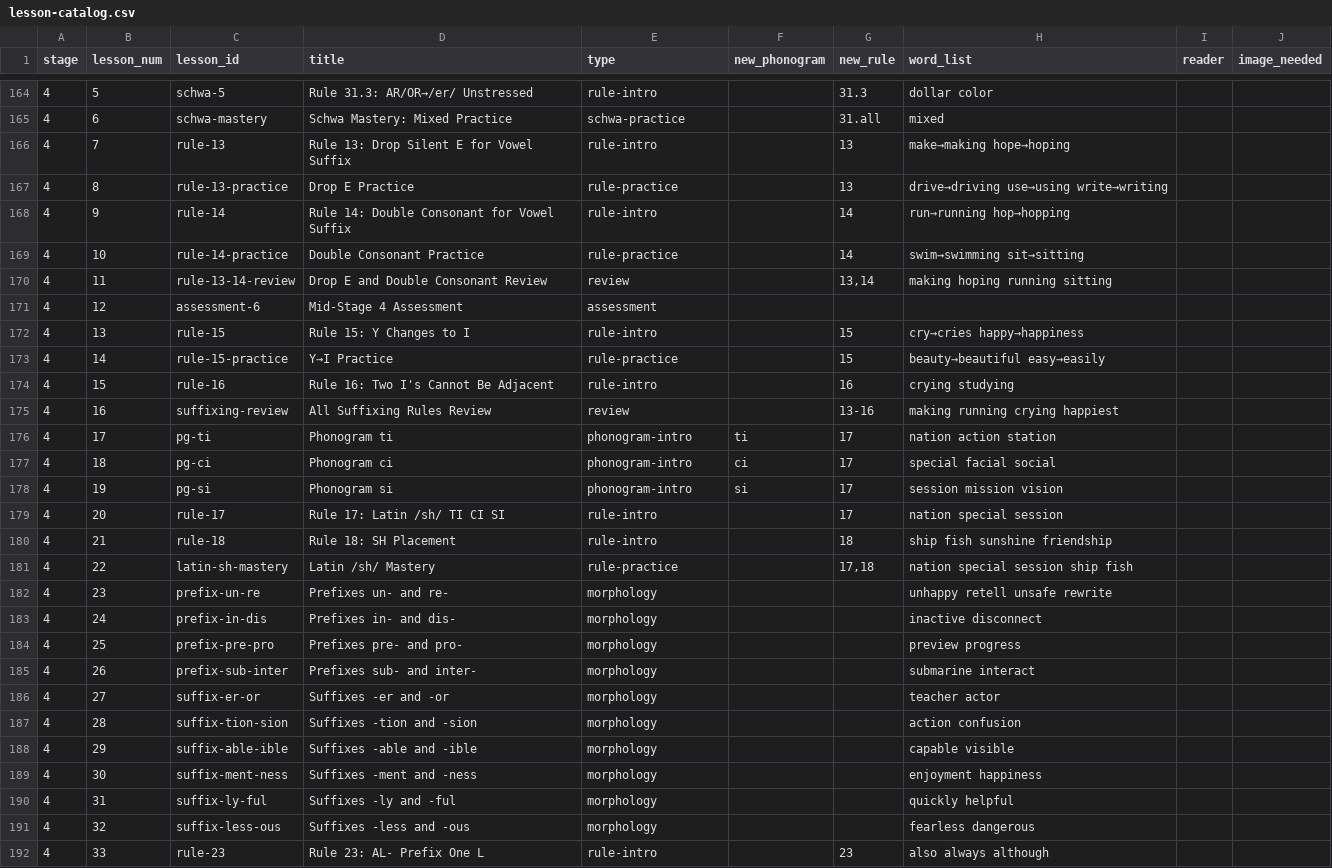
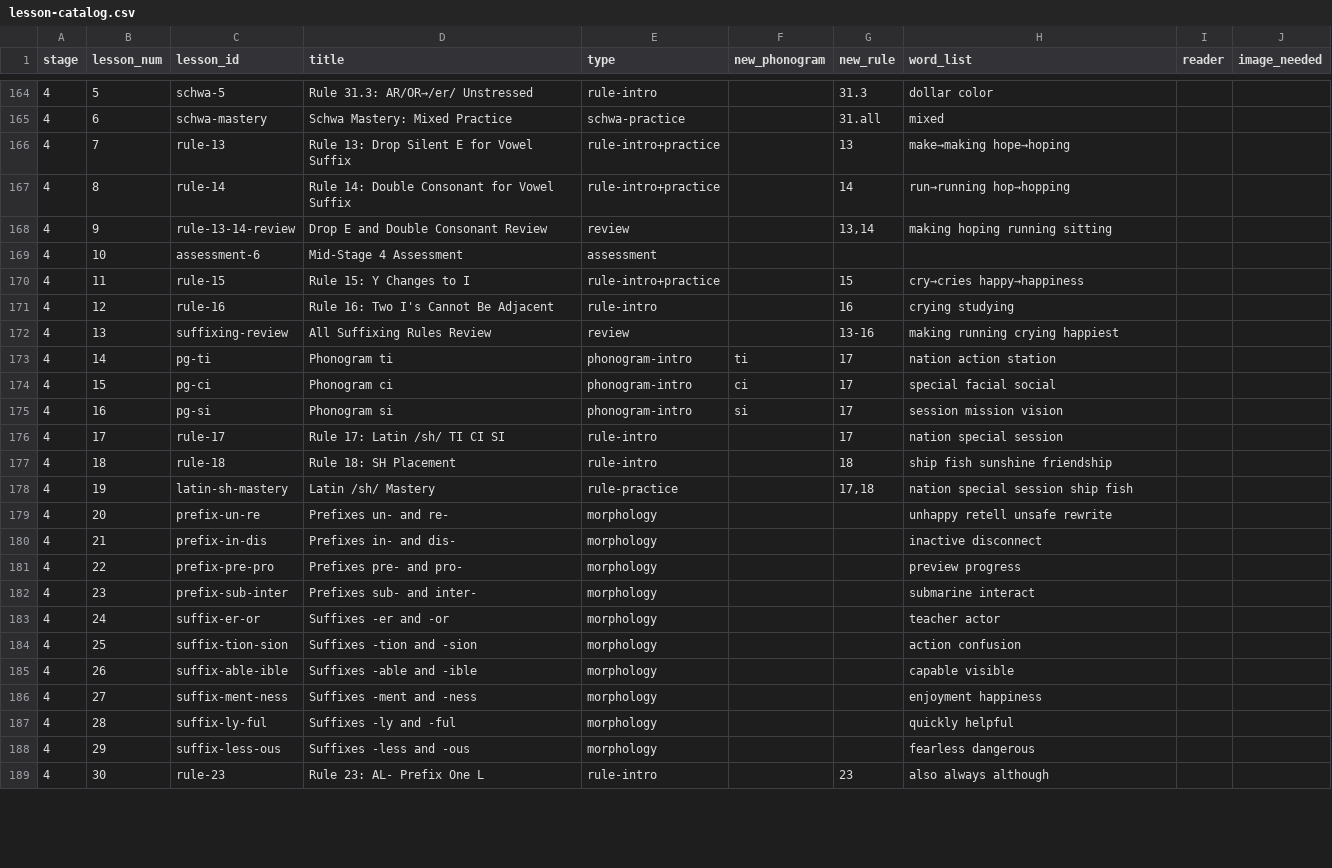
Before and after one commit to valueforvalue/OpenPhonograms, a CSV file: framework/lesson-catalog.csv, drawn as a sheet; only a part is shown, gaps mark what is left out; the diff covers the shown part only.

Commit message:
Trim #2: merge rule-13/14/15 + practice pairs in Stage 4
- Combine gen_rule13/14/15 + gen_rule13/14/15_practice into single gen_rule13/14/15
- New RULE_FULL_TMP template: New Learning + Practice + Spelling Analysis + Reading + Quick Check
- Preserve practice content (irregular past-tense, When NOT to drop E, Y->I exceptions, 1-1-1 table)
- Renumber yields 7-47 to 7-44 (removed 3 practice yields)
- Update catalog: remove 3 practice rows, renumber subsequent rows
- Stage 4: 47 -> 44 lessons
- Delete orphan prefix-un-dis.md (pre-existing, generator never produced it)
- Coverage check still 100%

```diff
--- a/framework/lesson-catalog.csv
+++ b/framework/lesson-catalog.csv
@@ -165,28 +165,25 @@ stage,lesson_num,lesson_id,title,type,new_phonogram,new_rule,word_list,reader,im
 4,6,schwa-mastery,Schwa Mastery: Mixed Practice,schwa-practice,,"31.all",mixed,"",
-4,7,rule-13,Rule 13: Drop Silent E for Vowel Suffix,rule-intro,,13,"make→making hope→hoping","",
-4,8,rule-13-practice,Drop E Practice,rule-practice,,13,"drive→driving use→using write→writing","",
-4,9,rule-14,Rule 14: Double Consonant for Vowel Suffix,rule-intro,,14,"run→running hop→hopping","",
-4,10,rule-14-practice,Double Consonant Practice,rule-practice,,14,"swim→swimming sit→sitting","",
-4,11,rule-13-14-review,Drop E and Double Consonant Review,review,,"13,14","making hoping running sitting","",
-4,12,assessment-6,Mid-Stage 4 Assessment,assessment,,,,"",
-4,13,rule-15,Rule 15: Y Changes to I,rule-intro,,15,"cry→cries happy→happiness","",
-4,14,rule-15-practice,Y→I Practice,rule-practice,,15,"beauty→beautiful easy→easily","",
-4,15,rule-16,Rule 16: Two I's Cannot Be Adjacent,rule-intro,,16,crying studying,"",
-4,16,suffixing-review,All Suffixing Rules Review,review,,"13-16","making running crying happiest","",
-4,17,pg-ti,Phonogram ti,phonogram-intro,ti,17,nation action station,"",
-4,18,pg-ci,Phonogram ci,phonogram-intro,ci,17,special facial social,"",
-4,19,pg-si,Phonogram si,phonogram-intro,si,17,session mission vision,"",
-4,20,rule-17,Rule 17: Latin /sh/ TI CI SI,rule-intro,,17,nation special session,"",
-4,21,rule-18,Rule 18: SH Placement,rule-intro,,18,ship fish sunshine friendship,"",
-4,22,latin-sh-mastery,Latin /sh/ Mastery,rule-practice,,"17,18",nation special session ship fish,"",
-4,23,prefix-un-re,Prefixes un- and re-,morphology,,,"unhappy retell unsafe rewrite","",
-4,24,prefix-in-dis,Prefixes in- and dis-,morphology,,,"inactive disconnect","",
-4,25,prefix-pre-pro,Prefixes pre- and pro-,morphology,,,"preview progress","",
-4,26,prefix-sub-inter,Prefixes sub- and inter-,morphology,,,"submarine interact","",
-4,27,suffix-er-or,Suffixes -er and -or,morphology,,,"teacher actor","",
-4,28,suffix-tion-sion,Suffixes -tion and -sion,morphology,,,"action confusion","",
-4,29,suffix-able-ible,Suffixes -able and -ible,morphology,,,"capable visible","",
-4,30,suffix-ment-ness,Suffixes -ment and -ness,morphology,,,"enjoyment happiness","",
-4,31,suffix-ly-ful,Suffixes -ly and -ful,morphology,,,"quickly helpful","",
-4,32,suffix-less-ous,Suffixes -less and -ous,morphology,,,"fearless dangerous","",
-4,33,rule-23,Rule 23: AL- Prefix One L,rule-intro,,23,also always although,"",
+4,7,rule-13,Rule 13: Drop Silent E for Vowel Suffix,rule-intro+practice,,13,"make→making hope→hoping","",
+4,8,rule-14,Rule 14: Double Consonant for Vowel Suffix,rule-intro+practice,,14,"run→running hop→hopping","",
+4,9,rule-13-14-review,Drop E and Double Consonant Review,review,,"13,14","making hoping running sitting","",
+4,10,assessment-6,Mid-Stage 4 Assessment,assessment,,,,"",
+4,11,rule-15,Rule 15: Y Changes to I,rule-intro+practice,,15,"cry→cries happy→happiness","",
+4,12,rule-16,Rule 16: Two I's Cannot Be Adjacent,rule-intro,,16,crying studying,"",
+4,13,suffixing-review,All Suffixing Rules Review,review,,"13-16","making running crying happiest","",
+4,14,pg-ti,Phonogram ti,phonogram-intro,ti,17,nation action station,"",
+4,15,pg-ci,Phonogram ci,phonogram-intro,ci,17,special facial social,"",
+4,16,pg-si,Phonogram si,phonogram-intro,si,17,session mission vision,"",
+4,17,rule-17,Rule 17: Latin /sh/ TI CI SI,rule-intro,,17,nation special session,"",
+4,18,rule-18,Rule 18: SH Placement,rule-intro,,18,ship fish sunshine friendship,"",
+4,19,latin-sh-mastery,Latin /sh/ Mastery,rule-practice,,"17,18",nation special session ship fish,"",
+4,20,prefix-un-re,Prefixes un- and re-,morphology,,,"unhappy retell unsafe rewrite","",
+4,21,prefix-in-dis,Prefixes in- and dis-,morphology,,,"inactive disconnect","",
+4,22,prefix-pre-pro,Prefixes pre- and pro-,morphology,,,"preview progress","",
+4,23,prefix-sub-inter,Prefixes sub- and inter-,morphology,,,"submarine interact","",
+4,24,suffix-er-or,Suffixes -er and -or,morphology,,,"teacher actor","",
+4,25,suffix-tion-sion,Suffixes -tion and -sion,morphology,,,"action confusion","",
+4,26,suffix-able-ible,Suffixes -able and -ible,morphology,,,"capable visible","",
+4,27,suffix-ment-ness,Suffixes -ment and -ness,morphology,,,"enjoyment happiness","",
+4,28,suffix-ly-ful,Suffixes -ly and -ful,morphology,,,"quickly helpful","",
+4,29,suffix-less-ous,Suffixes -less and -ous,morphology,,,"fearless dangerous","",
+4,30,rule-23,Rule 23: AL- Prefix One L,rule-intro,,23,also always although,"",
```
Also changed, not shown: 14 edited cells elsewhere in this file, 34 other files.
